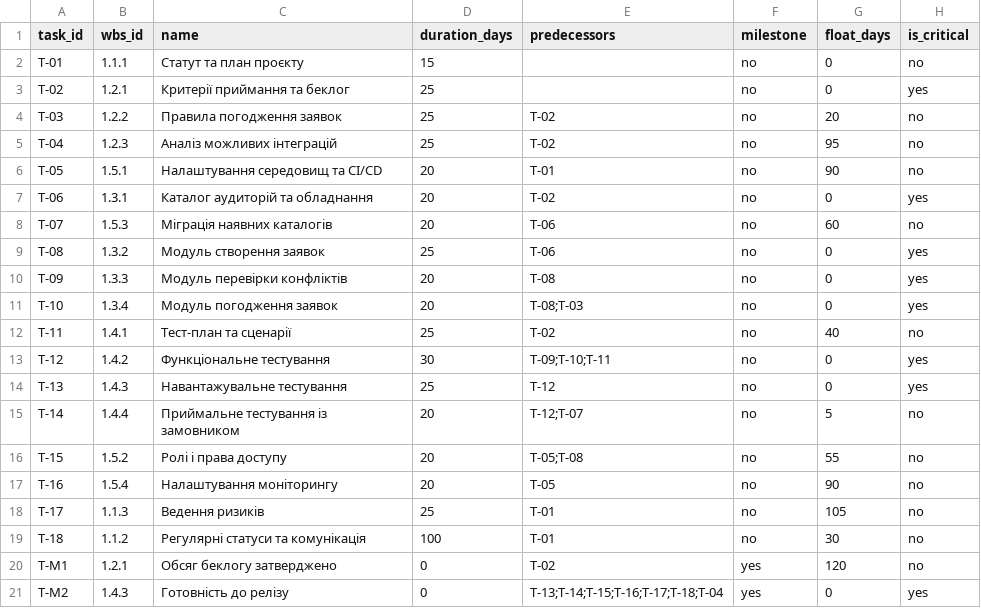
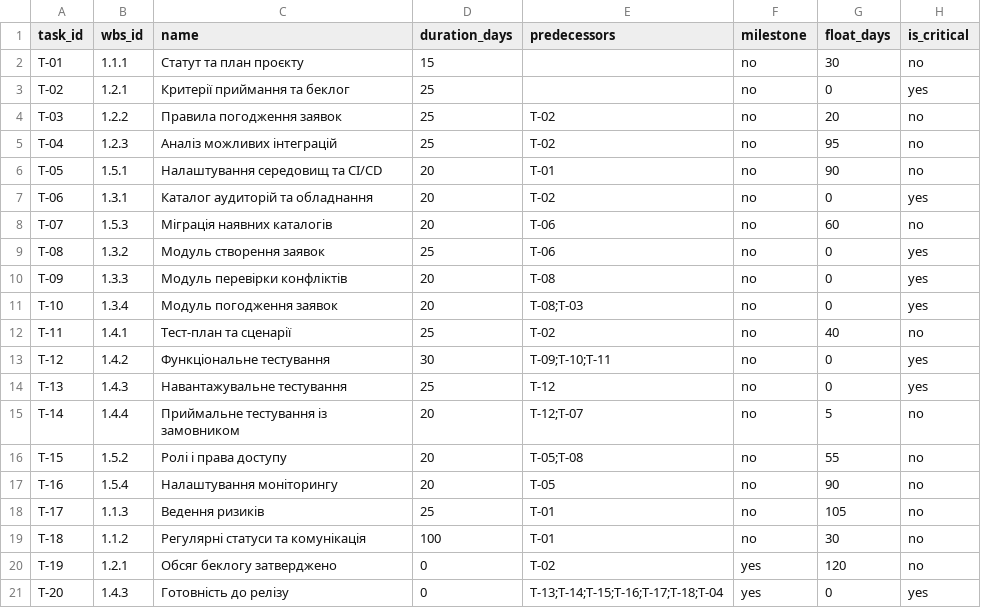
Before and after one commit to DmytroDolzhenko/pm-2026-kn41-dolzhenko, a CSV file: lr07_wbs/schedule.csv, drawn as a sheet.

```diff
--- a/lr07_wbs/schedule.csv
+++ b/lr07_wbs/schedule.csv
@@ -1,3 +1,3 @@
 task_id,wbs_id,name,duration_days,predecessors,milestone,float_days,is_critical
-T-01,1.1.1,Статут та план проєкту,15,,no, 0,no
+T-01,1.1.1,Статут та план проєкту,15,,no, 30,no
 T-02,1.2.1,Критерії приймання та беклог,25,,no,0,yes
@@ -19,3 +19,3 @@ T-17,1.1.3,Ведення ризиків,25,T-01,no,105,no
 T-18,1.1.2,Регулярні статуси та комунікація,100,T-01,no,30,no
-T-M1,1.2.1,Обсяг беклогу затверджено,0,T-02,yes,120,no
-T-M2,1.4.3,Готовність до релізу,0,T-13;T-14;T-15;T-16;T-17;T-18;T-04,yes,0,yes
+T-19,1.2.1,Обсяг беклогу затверджено,0,T-02,yes,120,no
+T-20,1.4.3,Готовність до релізу,0,T-13;T-14;T-15;T-16;T-17;T-18;T-04,yes,0,yes
```
